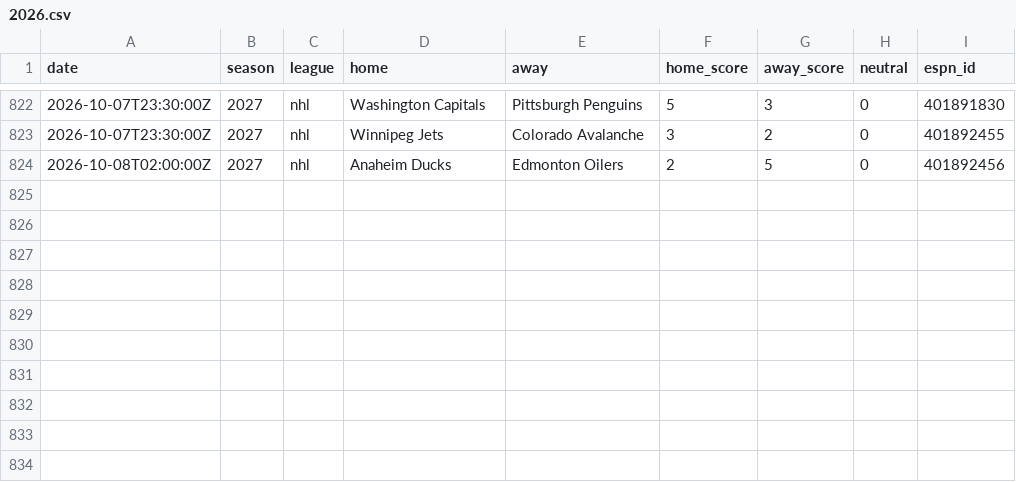
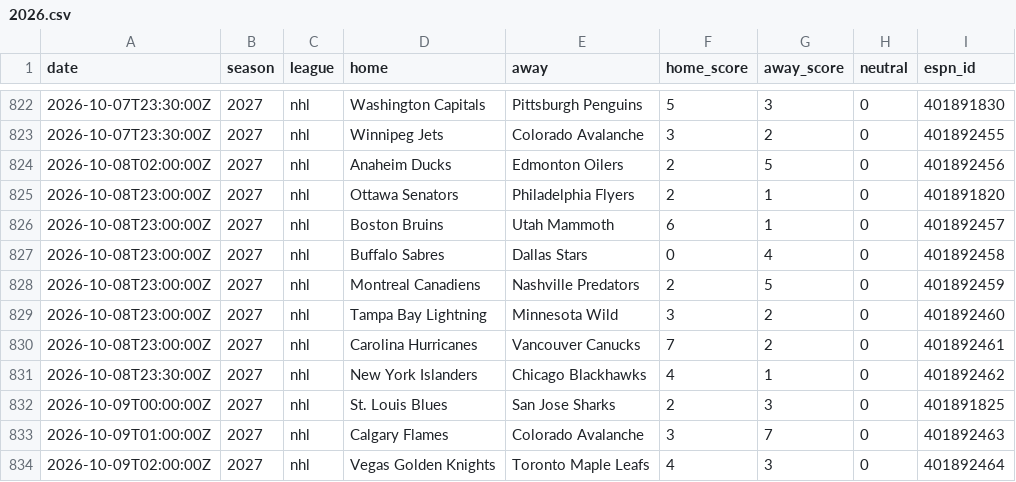
Before and after one commit to AdrianShah/C-Sports-Predictor, a CSV file: history/nhl/2026.csv, drawn as a sheet; only a part is shown, gaps mark what is left out; the diff names each change by its address in the sheet, - before the commit and + after, or states it on an @@ line.

```diff
--- a/history/nhl/2026.csv
+++ b/history/nhl/2026.csv
+row 825: 2026-10-08T23:00:00Z | 2027 | nhl | Ottawa Senators | Philadelphia Flyers | 2 | 1 | 0 | 401891820
+row 826: 2026-10-08T23:00:00Z | 2027 | nhl | Boston Bruins | Utah Mammoth | 6 | 1 | 0 | 401892457
+row 827: 2026-10-08T23:00:00Z | 2027 | nhl | Buffalo Sabres | Dallas Stars | 0 | 4 | 0 | 401892458
+row 828: 2026-10-08T23:00:00Z | 2027 | nhl | Montreal Canadiens | Nashville Predators | 2 | 5 | 0 | 401892459
+row 829: 2026-10-08T23:00:00Z | 2027 | nhl | Tampa Bay Lightning | Minnesota Wild | 3 | 2 | 0 | 401892460
+row 830: 2026-10-08T23:00:00Z | 2027 | nhl | Carolina Hurricanes | Vancouver Canucks | 7 | 2 | 0 | 401892461
+row 831: 2026-10-08T23:30:00Z | 2027 | nhl | New York Islanders | Chicago Blackhawks | 4 | 1 | 0 | 401892462
+row 832: 2026-10-09T00:00:00Z | 2027 | nhl | St. Louis Blues | San Jose Sharks | 2 | 3 | 0 | 401891825
+row 833: 2026-10-09T01:00:00Z | 2027 | nhl | Calgary Flames | Colorado Avalanche | 3 | 7 | 0 | 401892463
+row 834: 2026-10-09T02:00:00Z | 2027 | nhl | Vegas Golden Knights | Toronto Maple Leafs | 4 | 3 | 0 | 401892464
```
Also changed, not shown: 1 other file.
